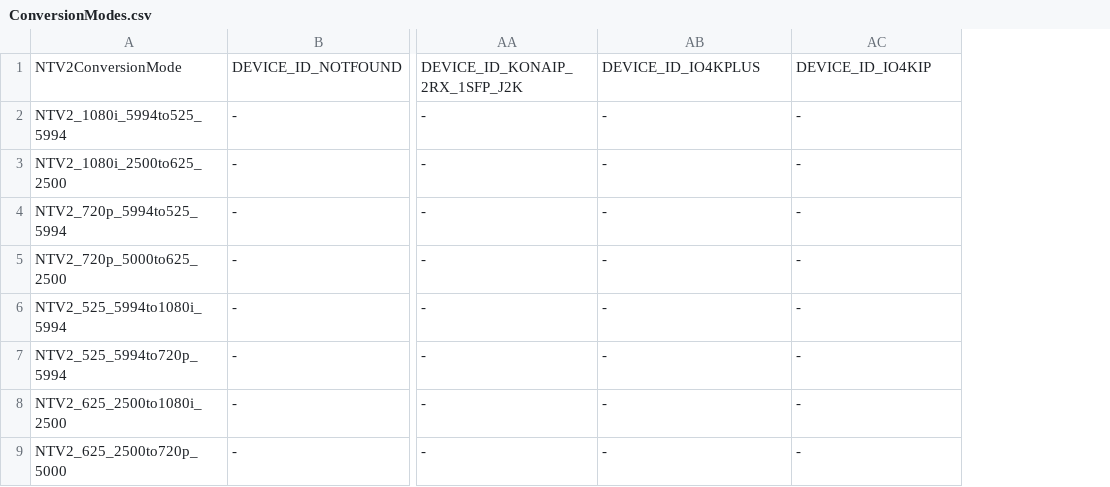
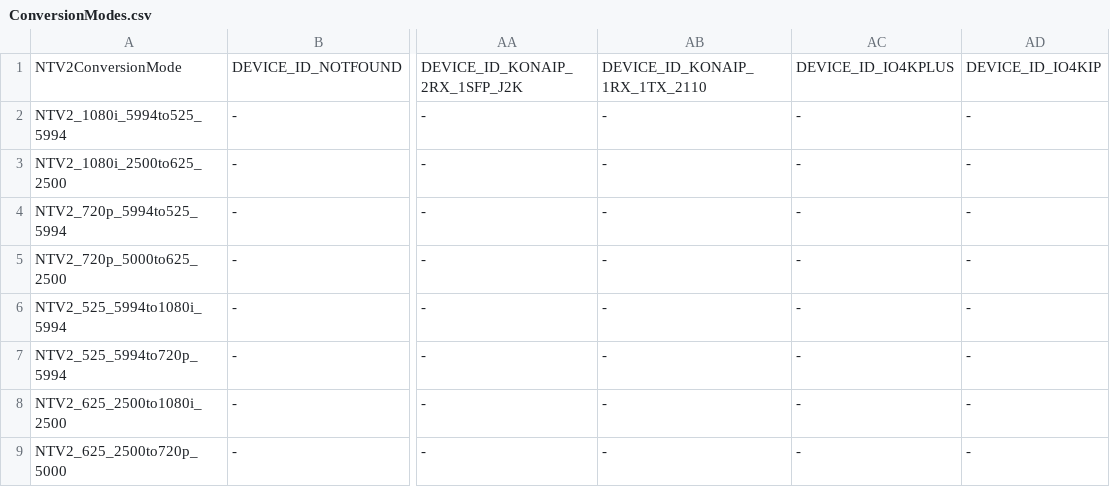
Before and after one commit to aja-video/libajantv2, a CSV file: ajalibraries/ajantv2/sdkgen/ConversionModes.csv, drawn as a sheet; only a part is shown, gaps mark what is left out; the diff names each change by its address in the sheet, - before the commit and + after, or states it on an @@ line.

```diff
--- a/ajalibraries/ajantv2/sdkgen/ConversionModes.csv
+++ b/ajalibraries/ajantv2/sdkgen/ConversionModes.csv
+column AD, rows 1-9: DEVICE_ID_IO4KIP | - | - | - | - | - | - | - | -
-AB1: DEVICE_ID_IO4KPLUS
+AB1: DEVICE_ID_KONAIP_1RX_1TX_2110
-AC1: DEVICE_ID_IO4KIP
+AC1: DEVICE_ID_IO4KPLUS
```
Also changed, not shown: ajalibraries/ajantv2/sdkgen/CanDo.csv, ajalibraries/ajantv2/sdkgen/FBFormats.csv, 5 other files.
